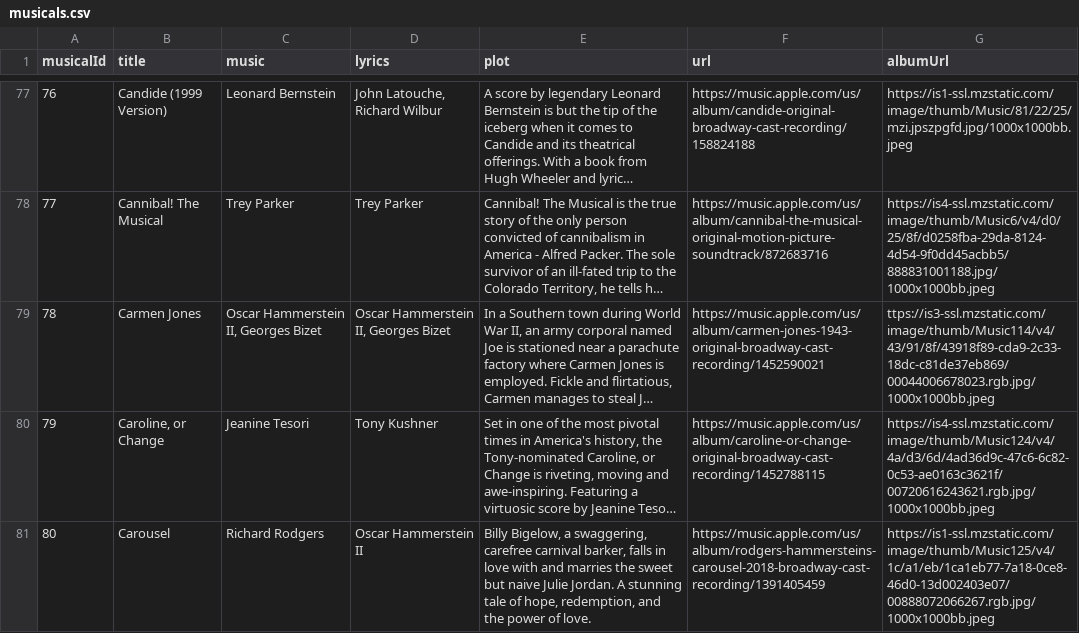
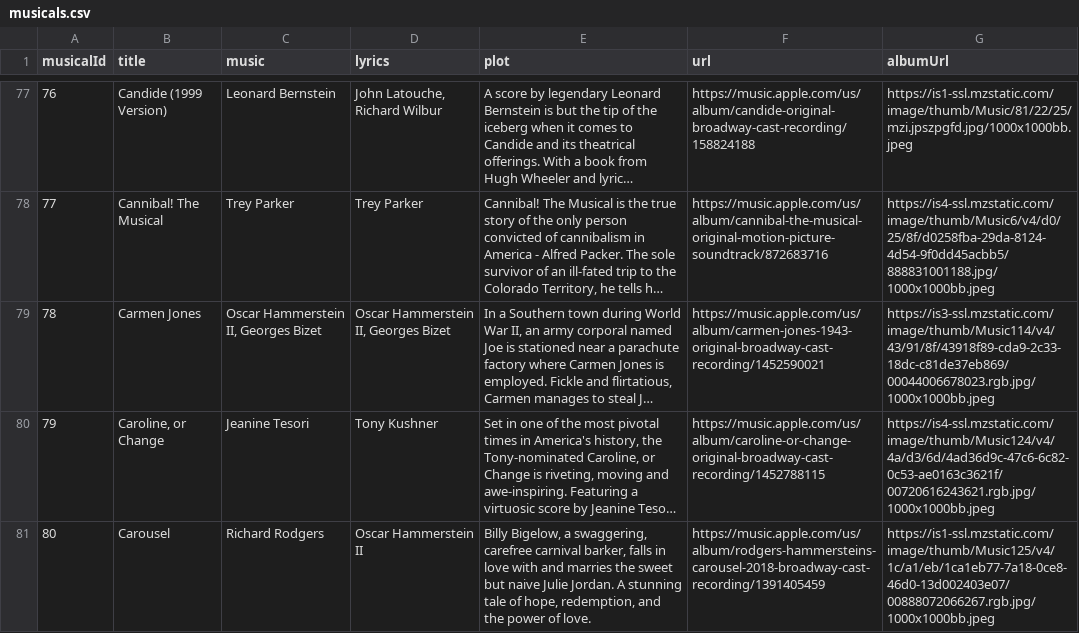
Before and after one commit to sierra-henderson/broadwaybeats, a CSV file: musicals.csv, drawn as a sheet; only a part is shown, gaps mark what is left out; long unchanged cells end in …; the diff names each change by its address in the sheet, - before the commit and + after, or states it on an @@ line.

Commit message:
Fixed broken routes, apple music iframe WIP

```diff
--- a/musicals.csv
+++ b/musicals.csv
-G79 (albumUrl): ttps://is3-ssl.mzstatic.com/image/thumb/Music114/v4/43/91/8f/43918f89-cda9-2c33-18dc-c81de37eb869/00044006678023.rgb.jpg/1000x1000bb.jpeg
+G79 (albumUrl): https://is3-ssl.mzstatic.com/image/thumb/Music114/v4/43/91/8f/43918f89-cda9-2c33-18dc-c81de37eb869/00044006678023.rgb.jpg/1000x1000bb.jpeg
```
Also changed, not shown: 11 other files.
